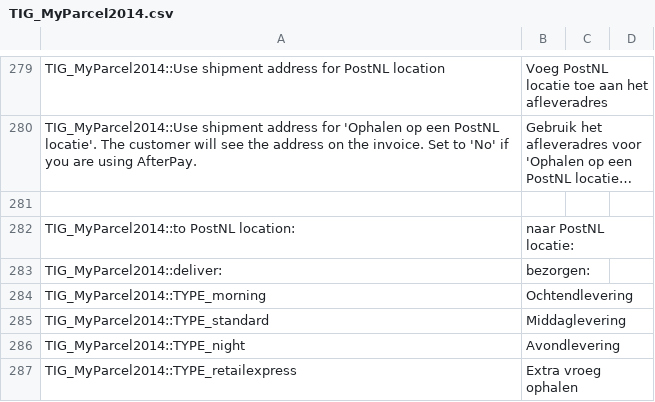
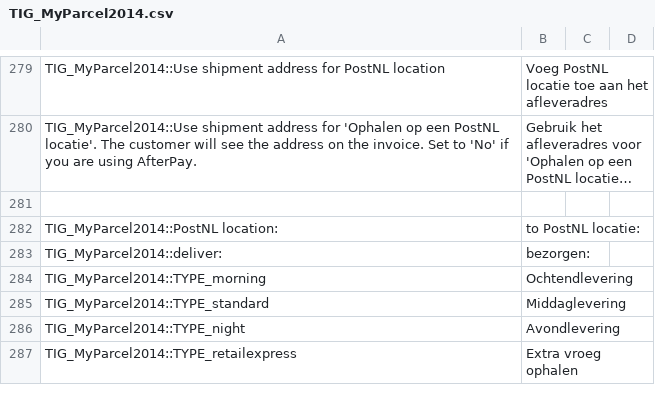
Before and after one commit to myparcelnl/magento1-End-of-life, a CSV file: app/locale/nl_NL/TIG_MyParcel2014.csv, drawn as a sheet; only a part is shown, gaps mark what is left out; long unchanged cells end in …; the diff names each change by its address in the sheet, - before the commit and + after, or states it on an @@ line.

```diff
--- a/app/locale/nl_NL/TIG_MyParcel2014.csv
+++ b/app/locale/nl_NL/TIG_MyParcel2014.csv
-A282: TIG_MyParcel2014::to PostNL location:
+A282: TIG_MyParcel2014::PostNL location:
-B282: naar PostNL locatie:
+B282: to PostNL locatie:
```
Also changed, not shown: 1 other file.
